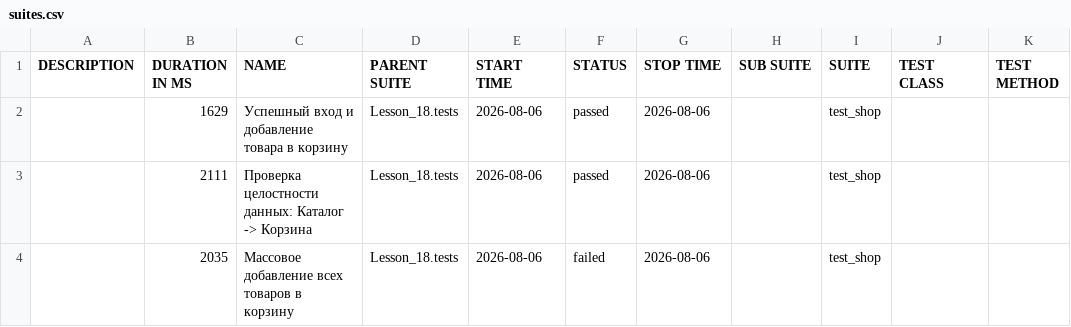
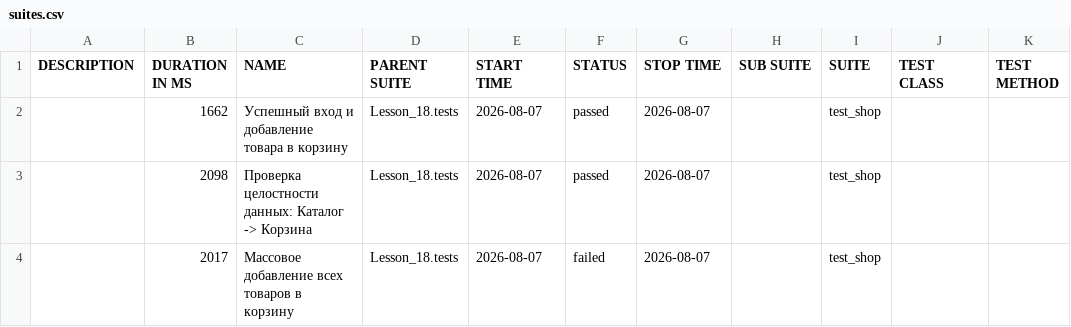
Before and after one commit to Ar4ipraha/automation, a CSV file: data/suites.csv, drawn as a sheet.

```diff
--- a/data/suites.csv
+++ b/data/suites.csv
@@ -1,4 +1,4 @@
 "DESCRIPTION","DURATION IN MS","NAME","PARENT SUITE","START TIME","STATUS","STOP TIME","SUB SUITE","SUITE","TEST CLASS","TEST METHOD"
-"","1629","Успешный вход и добавление товара в корзину","Lesson_18.tests","2026-08-06","passed","2026-08-06","","test_shop","",""
-"","2111","Проверка целостности данных: Каталог -> Корзина","Lesson_18.tests","2026-08-06","passed","2026-08-06","","test_shop","",""
-"","2035","Массовое добавление всех товаров в корзину","Lesson_18.tests","2026-08-06","failed","2026-08-06","","test_shop","",""
+"","1662","Успешный вход и добавление товара в корзину","Lesson_18.tests","2026-08-07","passed","2026-08-07","","test_shop","",""
+"","2098","Проверка целостности данных: Каталог -> Корзина","Lesson_18.tests","2026-08-07","passed","2026-08-07","","test_shop","",""
+"","2017","Массовое добавление всех товаров в корзину","Lesson_18.tests","2026-08-07","failed","2026-08-07","","test_shop","",""
```
Also changed, not shown: 52 other files.
